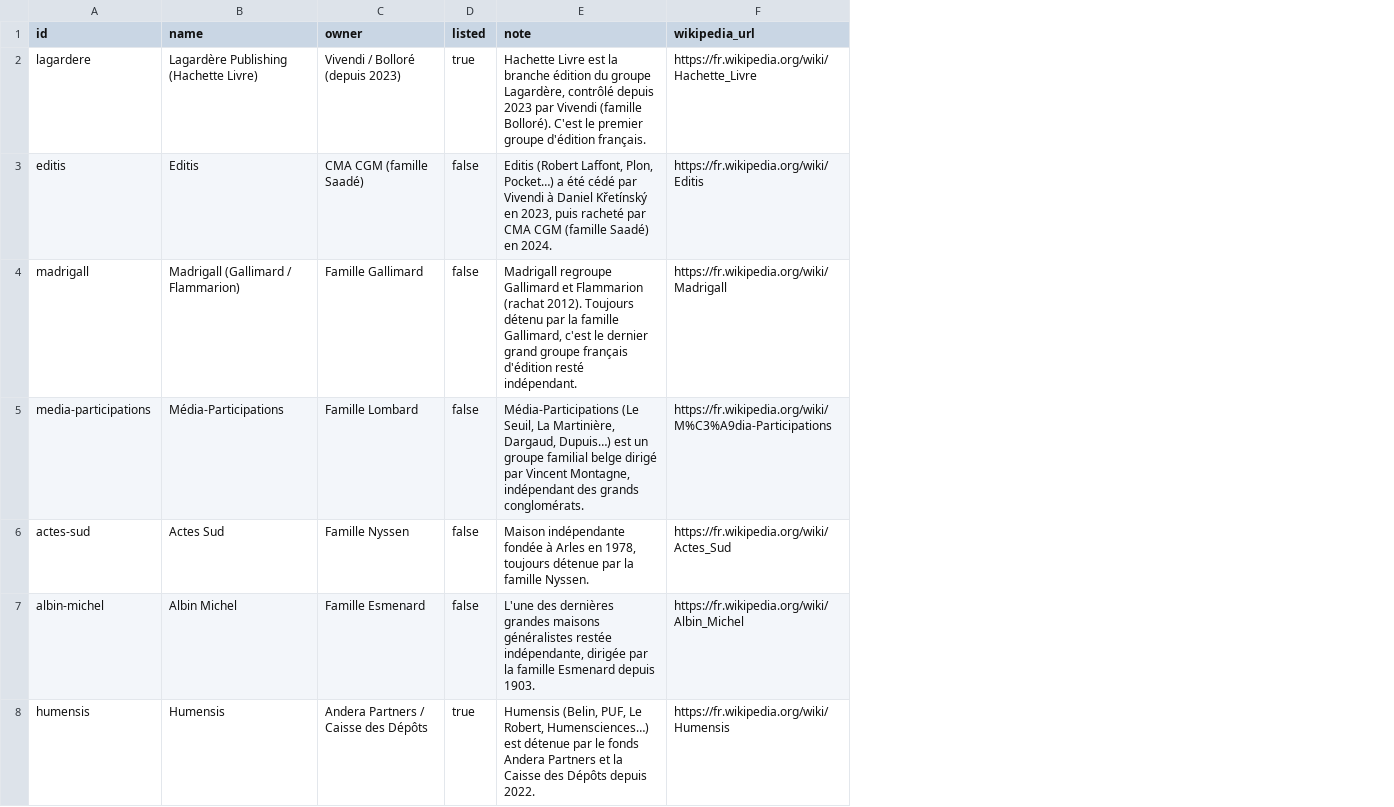
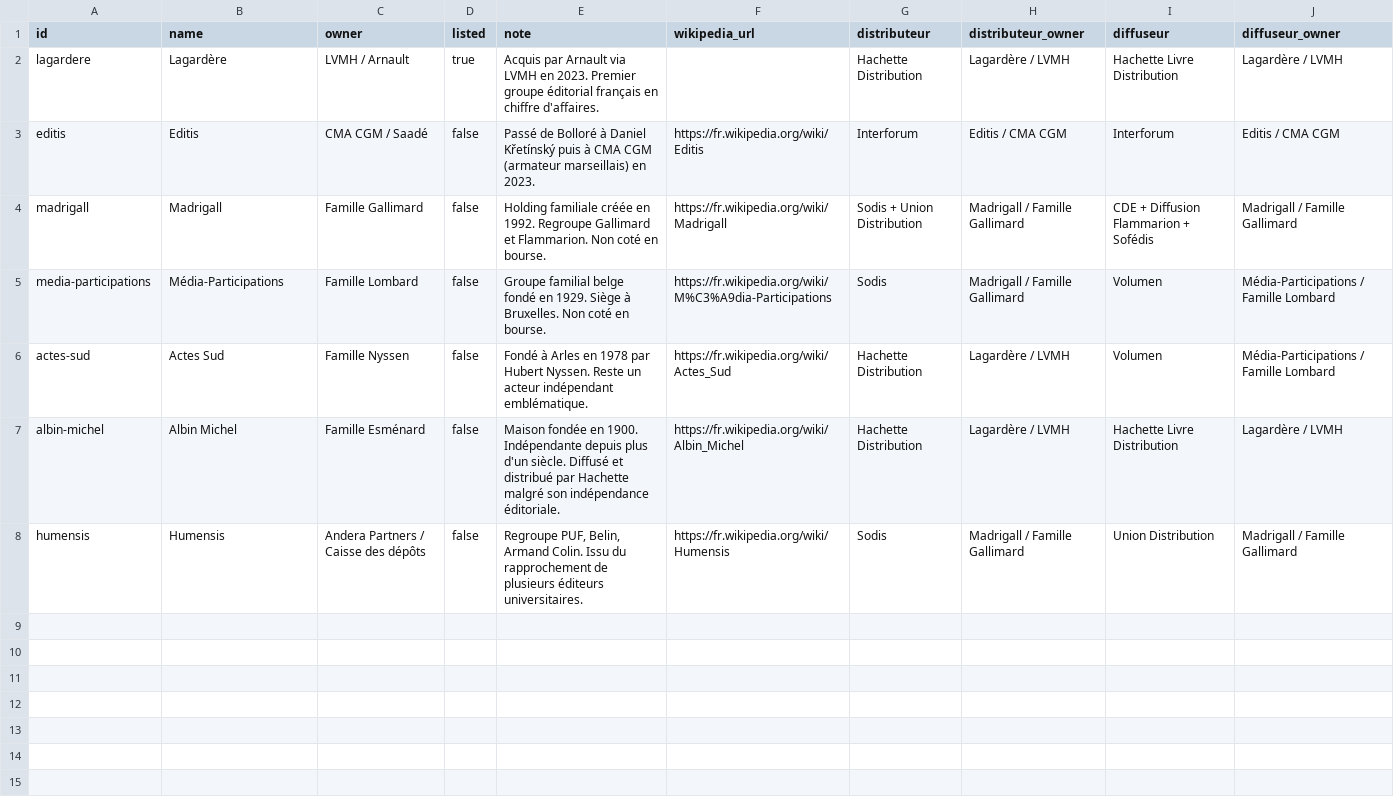
Before and after one commit to HellNSab/KiPubli, a CSV file: public/data/groups.csv, drawn as a sheet; the diff names each change by its address in the sheet, - before the commit and + after, or states it on an @@ line.

```diff
--- a/public/data/groups.csv
+++ b/public/data/groups.csv
+column G (distributeur), rows 2-8: Hachette Distribution | Interforum | Sodis + Union Distribution | Sodis | Hachette Distribution | Hachette Distribution | Sodis
+column H (distributeur_owner), rows 2-8: Lagardère / LVMH | Editis / CMA CGM | Madrigall / Famille Gallimard | Madrigall / Famille Gallimard | Lagardère / LVMH | Lagardère / LVMH | Madrigall / Famille Gallimard
+column I (diffuseur), rows 2-8: Hachette Livre Distribution | Interforum | CDE + Diffusion Flammarion + Sofédis | Volumen | Volumen | Hachette Livre Distribution | Union Distribution
+column J (diffuseur_owner), rows 2-8: Lagardère / LVMH | Editis / CMA CGM | Madrigall / Famille Gallimard | Média-Participations / Famille Lombard | Média-Participations / Famille Lombard | Lagardère / LVMH | Madrigall / Famille Gallimard
-B2 (name): Lagardère Publishing (Hachette Livre)
+B2 (name): Lagardère
-C2 (owner): Vivendi / Bolloré (depuis 2023)
+C2 (owner): LVMH / Arnault
-E2 (note): Hachette Livre est la branche édition du groupe Lagardère, contrôlé depuis 2023 par Vivendi (famille Bolloré). C'est le premier groupe d'édition français.
+E2 (note): Acquis par Arnault via LVMH en 2023. Premier groupe éditorial français en chiffre d'affaires.
-F2 (wikipedia_url): https://fr.wikipedia.org/wiki/Hachette_Livre
+F2 (wikipedia_url): (empty)
-C3 (owner): CMA CGM (famille Saadé)
+C3 (owner): CMA CGM / Saadé
-E3 (note): Editis (Robert Laffont, Plon, Pocket…) a été cédé par Vivendi à Daniel Křetínský en 2023, puis racheté par CMA CGM (famille Saadé) en 2024.
+E3 (note): Passé de Bolloré à Daniel Křetínský puis à CMA CGM (armateur marseillais) en 2023.
-B4 (name): Madrigall (Gallimard / Flammarion)
+B4 (name): Madrigall
-E4 (note): Madrigall regroupe Gallimard et Flammarion (rachat 2012). Toujours détenu par la famille Gallimard, c'est le dernier grand groupe français d'édition resté indépendant.
+E4 (note): Holding familiale créée en 1992. Regroupe Gallimard et Flammarion. Non coté en bourse.
-E5 (note): Média-Participations (Le Seuil, La Martinière, Dargaud, Dupuis…) est un groupe familial belge dirigé par Vincent Montagne, indépendant des grands conglomérats.
+E5 (note): Groupe familial belge fondé en 1929. Siège à Bruxelles. Non coté en bourse.
-E6 (note): Maison indépendante fondée à Arles en 1978, toujours détenue par la famille Nyssen.
+E6 (note): Fondé à Arles en 1978 par Hubert Nyssen. Reste un acteur indépendant emblématique.
-C7 (owner): Famille Esmenard
+C7 (owner): Famille Esménard
-E7 (note): L'une des dernières grandes maisons généralistes restée indépendante, dirigée par la famille Esmenard depuis 1903.
+E7 (note): Maison fondée en 1900. Indépendante depuis plus d'un siècle. Diffusé et distribué par Hachette malgré son indépendance éditoriale.
-C8 (owner): Andera Partners / Caisse des Dépôts
+C8 (owner): Andera Partners / Caisse des dépôts
-D8 (listed): true
+D8 (listed): false
-E8 (note): Humensis (Belin, PUF, Le Robert, Humensciences…) est détenue par le fonds Andera Partners et la Caisse des Dépôts depuis 2022.
+E8 (note): Regroupe PUF, Belin, Armand Colin. Issu du rapprochement de plusieurs éditeurs universitaires.
```
Also changed, not shown: public/data/publishers.csv, 1 other file.
